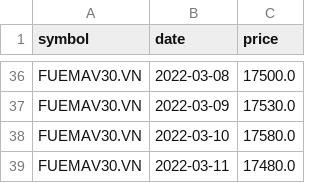
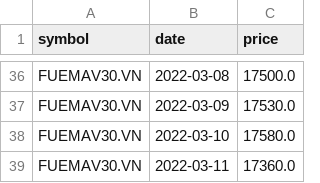
Before and after one commit to lihop/quotes, a CSV file: FUEMAV30.VN.csv, drawn as a sheet; only a part is shown, gaps mark what is left out.

```diff
--- a/FUEMAV30.VN.csv
+++ b/FUEMAV30.VN.csv
@@ -38,2 +38,2 @@ FUEMAV30.VN,2022-03-09,17530.0
 FUEMAV30.VN,2022-03-10,17580.0
-FUEMAV30.VN,2022-03-11,17480.0
+FUEMAV30.VN,2022-03-11,17360.0
```
Also changed, not shown: 2 other files.
